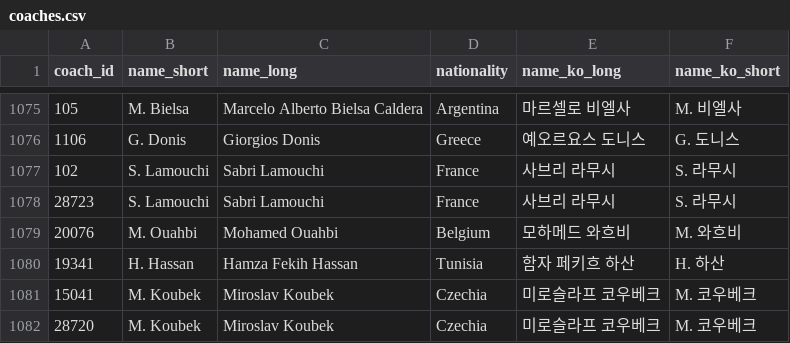
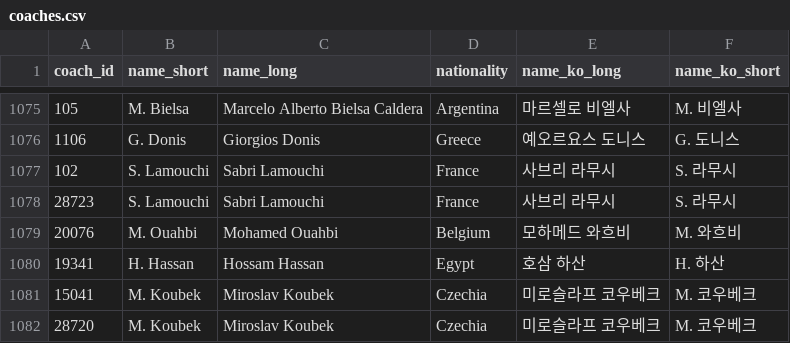
Before and after one commit to bgh1234554/football-obs-backend, a CSV file: src/main/resources/data/coaches.csv, drawn as a sheet; only a part is shown, gaps mark what is left out.

```diff
--- a/src/main/resources/data/coaches.csv
+++ b/src/main/resources/data/coaches.csv
@@ -1079,3 +1079,3 @@
 20076,M. Ouahbi,Mohamed Ouahbi,Belgium,모하메드 와흐비,M. 와흐비
-19341,H. Hassan,Hamza Fekih Hassan,Tunisia,함자 페키흐 하산,H. 하산
+19341,H. Hassan,Hossam Hassan,Egypt,호삼 하산,H. 하산
 15041,M. Koubek,Miroslav Koubek,Czechia,미로슬라프 코우베크,M. 코우베크
```
Also changed, not shown: src/main/resources/data/leagues.csv, src/main/resources/data/players.csv.
